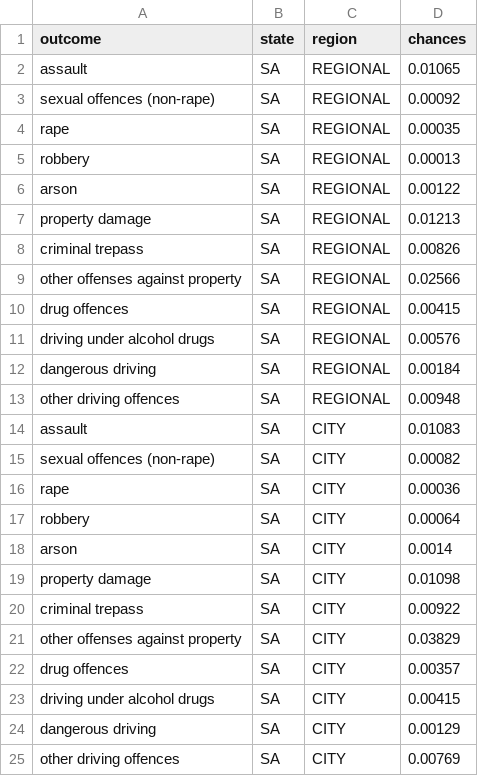
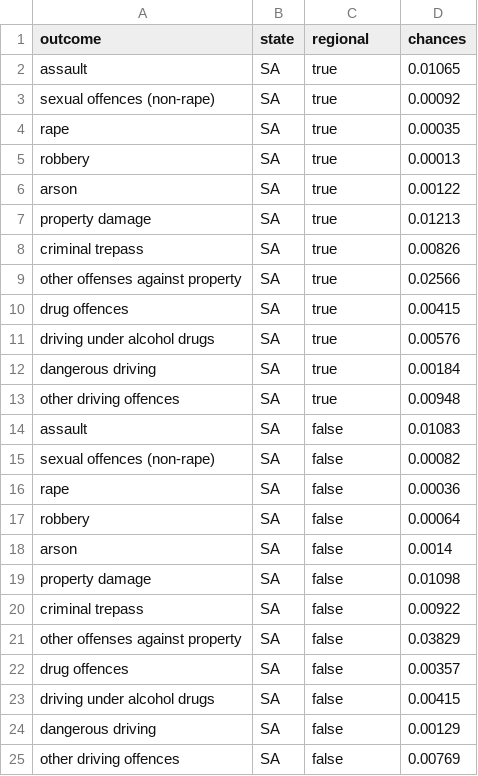
Before and after one commit to TheMadBug/feartheburger, a CSV file: data/SA_AGD/numbers.csv, drawn as a sheet.

Commit message:
fixed regional column for SA_AGD data

```diff
--- a/data/SA_AGD/numbers.csv
+++ b/data/SA_AGD/numbers.csv
@@ -1,25 +1,25 @@
-outcome,state,region,chances
-assault,SA,REGIONAL,0.01065
-"sexual offences (non-rape)",SA,REGIONAL,0.00092
-rape,SA,REGIONAL,0.00035
-robbery,SA,REGIONAL,0.00013
-arson,SA,REGIONAL,0.00122
-"property damage",SA,REGIONAL,0.01213
-"criminal trepass",SA,REGIONAL,0.00826
-"other offenses against property",SA,REGIONAL,0.02566
-"drug offences",SA,REGIONAL,0.00415
-"driving under alcohol drugs",SA,REGIONAL,0.00576
-"dangerous driving",SA,REGIONAL,0.00184
-"other driving offences",SA,REGIONAL,0.00948
-assault,SA,CITY,0.01083
-"sexual offences (non-rape)",SA,CITY,0.00082
-rape,SA,CITY,0.00036
-robbery,SA,CITY,0.00064
-arson,SA,CITY,0.0014
-"property damage",SA,CITY,0.01098
-"criminal trepass",SA,CITY,0.00922
-"other offenses against property",SA,CITY,0.03829
-"drug offences",SA,CITY,0.00357
-"driving under alcohol drugs",SA,CITY,0.00415
-"dangerous driving",SA,CITY,0.00129
-"other driving offences",SA,CITY,0.00769
+outcome,state,regional,chances
+assault,SA,true,0.01065
+"sexual offences (non-rape)",SA,true,0.00092
+rape,SA,true,0.00035
+robbery,SA,true,0.00013
+arson,SA,true,0.00122
+"property damage",SA,true,0.01213
+"criminal trepass",SA,true,0.00826
+"other offenses against property",SA,true,0.02566
+"drug offences",SA,true,0.00415
+"driving under alcohol drugs",SA,true,0.00576
+"dangerous driving",SA,true,0.00184
+"other driving offences",SA,true,0.00948
+assault,SA,false,0.01083
+"sexual offences (non-rape)",SA,false,0.00082
+rape,SA,false,0.00036
+robbery,SA,false,0.00064
+arson,SA,false,0.0014
+"property damage",SA,false,0.01098
+"criminal trepass",SA,false,0.00922
+"other offenses against property",SA,false,0.03829
+"drug offences",SA,false,0.00357
+"driving under alcohol drugs",SA,false,0.00415
+"dangerous driving",SA,false,0.00129
+"other driving offences",SA,false,0.00769
```
